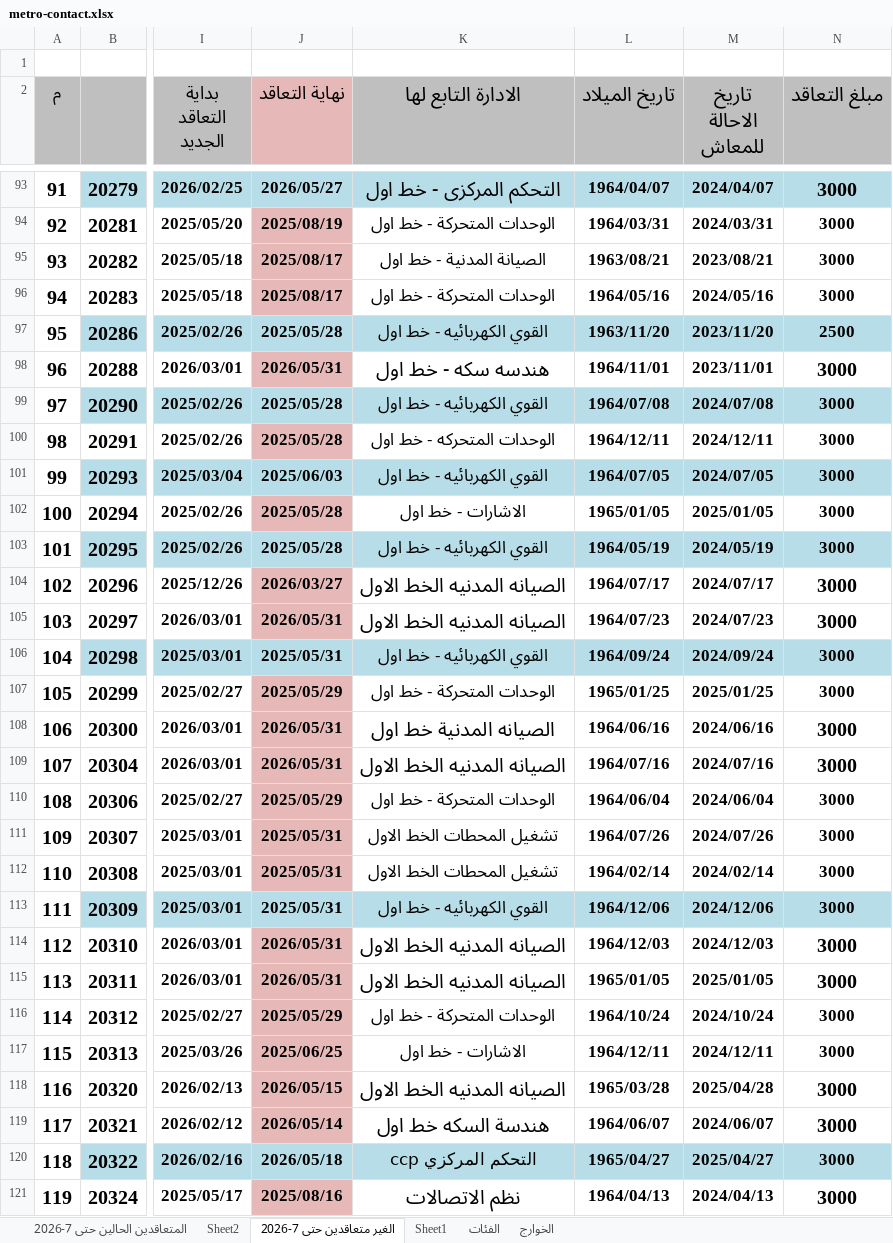
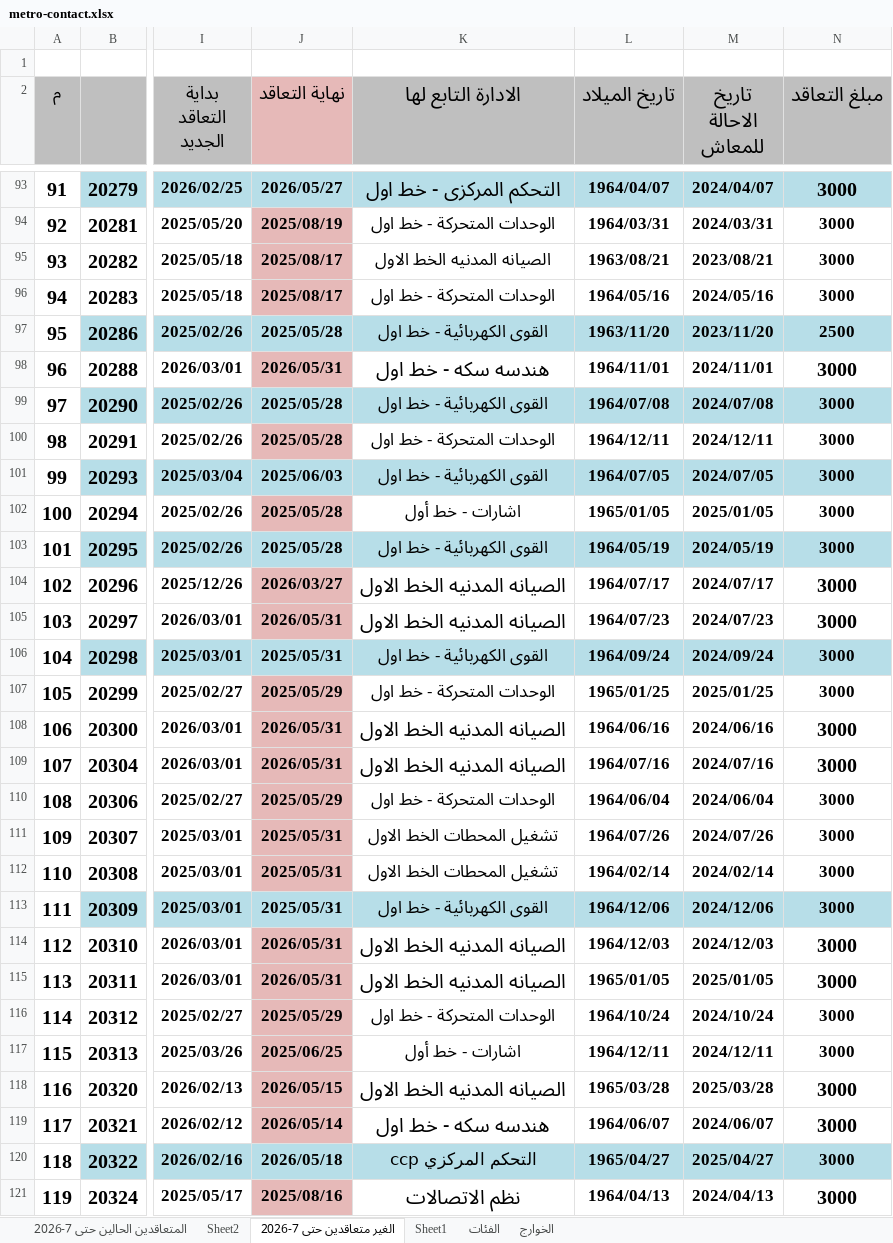
Before and after one commit to alisaeed9x/Metro, an Excel workbook: metro-contact.xlsx, sheet الغير متعاقدين حتى 7-2026, drawn as a sheet; only a part is shown, gaps mark what is left out; values as stored, in another font and other column widths than the file's, no borders; the diff covers the shown part only; the diff names each change by its address in the sheet, - before the commit and + after, or states it on an @@ line.

Commit message:
auto update (100 cells, +0, -0)

```diff
--- a/metro-contact.xlsx (sheet الغير متعاقدين حتى 7-2026)
+++ b/metro-contact.xlsx (sheet الغير متعاقدين حتى 7-2026)
-K95 (الادارة التابع لها): الصيانة المدنية - خط اول
+K95 (الادارة التابع لها): الصيانه المدنيه الخط الاول
-K97 (الادارة التابع لها): القوي الكهربائيه - خط اول
+K97 (الادارة التابع لها): القوى الكهربائية - خط اول
-M98 (تاريخ الاحالة للمعاش): 2023/11/01
+M98 (تاريخ الاحالة للمعاش): 2024/11/01
-K99 (الادارة التابع لها): القوي الكهربائيه - خط اول
+K99 (الادارة التابع لها): القوى الكهربائية - خط اول
-K100 (الادارة التابع لها): الوحدات المتحركه - خط اول
+K100 (الادارة التابع لها): الوحدات المتحركة - خط اول
-K101 (الادارة التابع لها): القوي الكهربائيه - خط اول
+K101 (الادارة التابع لها): القوى الكهربائية - خط اول
-K102 (الادارة التابع لها): الاشارات - خط اول
+K102 (الادارة التابع لها): اشارات - خط أول
-K103 (الادارة التابع لها): القوي الكهربائيه - خط اول
+K103 (الادارة التابع لها): القوى الكهربائية - خط اول
-K106 (الادارة التابع لها): القوي الكهربائيه - خط اول
+K106 (الادارة التابع لها): القوى الكهربائية - خط اول
-K108 (الادارة التابع لها): الصيانه المدنية خط اول
+K108 (الادارة التابع لها): الصيانه المدنيه الخط الاول
-K113 (الادارة التابع لها): القوي الكهربائيه - خط اول
+K113 (الادارة التابع لها): القوى الكهربائية - خط اول
-K117 (الادارة التابع لها): الاشارات - خط اول
+K117 (الادارة التابع لها): اشارات - خط أول
-M118 (تاريخ الاحالة للمعاش): 2025/04/28
+M118 (تاريخ الاحالة للمعاش): 2025/03/28
-K119 (الادارة التابع لها): هندسة السكه خط اول
+K119 (الادارة التابع لها): هندسه سكه - خط اول
```
Also changed, not shown: 56 edited cells elsewhere in this sheet, sheet المتعاقدين الحالين حتى 7-2026.
